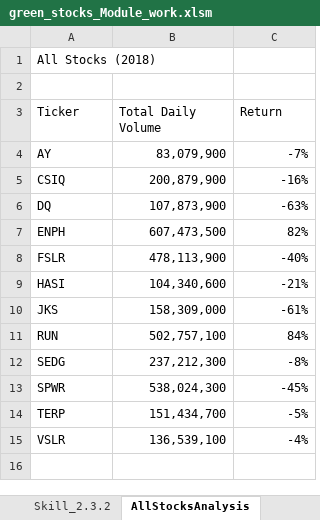
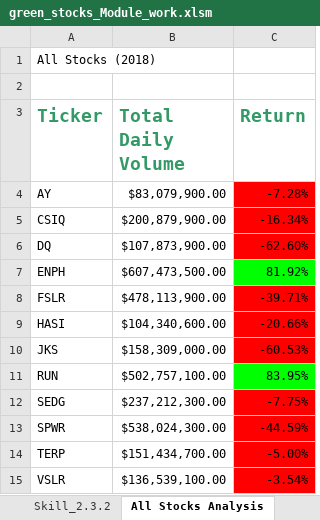
Before and after one commit to CLHollis/Stock_Analysis, an Excel workbook: Module_work/green_stocks_Module_work.xlsm, sheet All Stocks Analysis, drawn as a sheet; values as stored, in another font and other column widths than the file's, no borders; the diff names each change by its address in the sheet, - before the commit and + after, or states it on an @@ line.

Commit message:
created checkerboard on tab Skill_2_4_2 & created formatting on tab All_Stocks_Analysis tab

```diff
--- a/Module_work/green_stocks_Module_work.xlsm (sheet All Stocks Analysis)
+++ b/Module_work/green_stocks_Module_work.xlsm (sheet All Stocks Analysis)
-sheet tab: AllStocksAnalysis
+sheet tab: All Stocks Analysis
@@ A3:C3 bold: off → on, text colour: black → #339966, text size: larger @@
-B4 (Total Daily Volume): 83,079,900
+B4 (Total Daily Volume): $83,079,900.00
-C4 (Return): -7%
+C4 (Return): -7.28%
-C4:C6 fill: none
+C4:C6 fill: #FF0000
-B5 (Total Daily Volume): 200,879,900
+B5 (Total Daily Volume): $200,879,900.00
-C5 (Return): -16%
+C5 (Return): -16.34%
-B6 (Total Daily Volume): 107,873,900
+B6 (Total Daily Volume): $107,873,900.00
-C6 (Return): -63%
+C6 (Return): -62.60%
-B7 (Total Daily Volume): 607,473,500
+B7 (Total Daily Volume): $607,473,500.00
-C7 (Return): 82%
+C7 (Return): 81.92%
-C7 fill: none
+C7 fill: #00FF00
-B8 (Total Daily Volume): 478,113,900
+B8 (Total Daily Volume): $478,113,900.00
-C8 (Return): -40%
+C8 (Return): -39.71%
-C8:C10 fill: none
+C8:C10 fill: #FF0000
-B9 (Total Daily Volume): 104,340,600
+B9 (Total Daily Volume): $104,340,600.00
-C9 (Return): -21%
+C9 (Return): -20.66%
-B10 (Total Daily Volume): 158,309,000
+B10 (Total Daily Volume): $158,309,000.00
-C10 (Return): -61%
+C10 (Return): -60.53%
-B11 (Total Daily Volume): 502,757,100
+B11 (Total Daily Volume): $502,757,100.00
-C11 (Return): 84%
+C11 (Return): 83.95%
-C11 fill: none
+C11 fill: #00FF00
-B12 (Total Daily Volume): 237,212,300
+B12 (Total Daily Volume): $237,212,300.00
-C12 (Return): -8%
+C12 (Return): -7.75%
-C12:C15 fill: none
+C12:C15 fill: #FF0000
-B13 (Total Daily Volume): 538,024,300
+B13 (Total Daily Volume): $538,024,300.00
-C13 (Return): -45%
+C13 (Return): -44.59%
-B14 (Total Daily Volume): 151,434,700
+B14 (Total Daily Volume): $151,434,700.00
-C14 (Return): -5%
+C14 (Return): -5.00%
-B15 (Total Daily Volume): 136,539,100
+B15 (Total Daily Volume): $136,539,100.00
-C15 (Return): -4%
+C15 (Return): -3.54%
```
Also changed, not shown: other sheet tabs.
